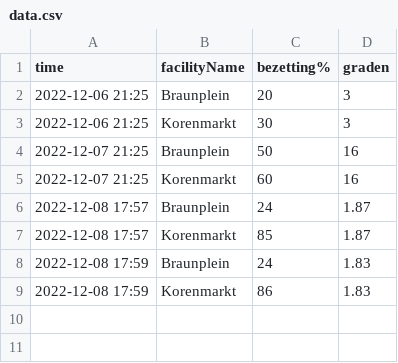
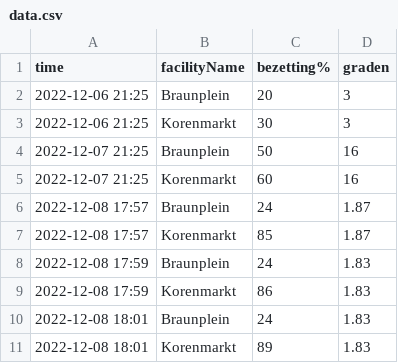
Before and after one commit to PieterjanVL/PieterjanVL.github.io, a CSV file: data.csv, drawn as a sheet; the diff names each change by its address in the sheet, - before the commit and + after, or states it on an @@ line.

```diff
--- a/data.csv
+++ b/data.csv
+row 10: 2022-12-08 18:01 | Braunplein | 24 | 1.83
+row 11: 2022-12-08 18:01 | Korenmarkt | 89 | 1.83
```
Also changed, not shown: 9 other files.
